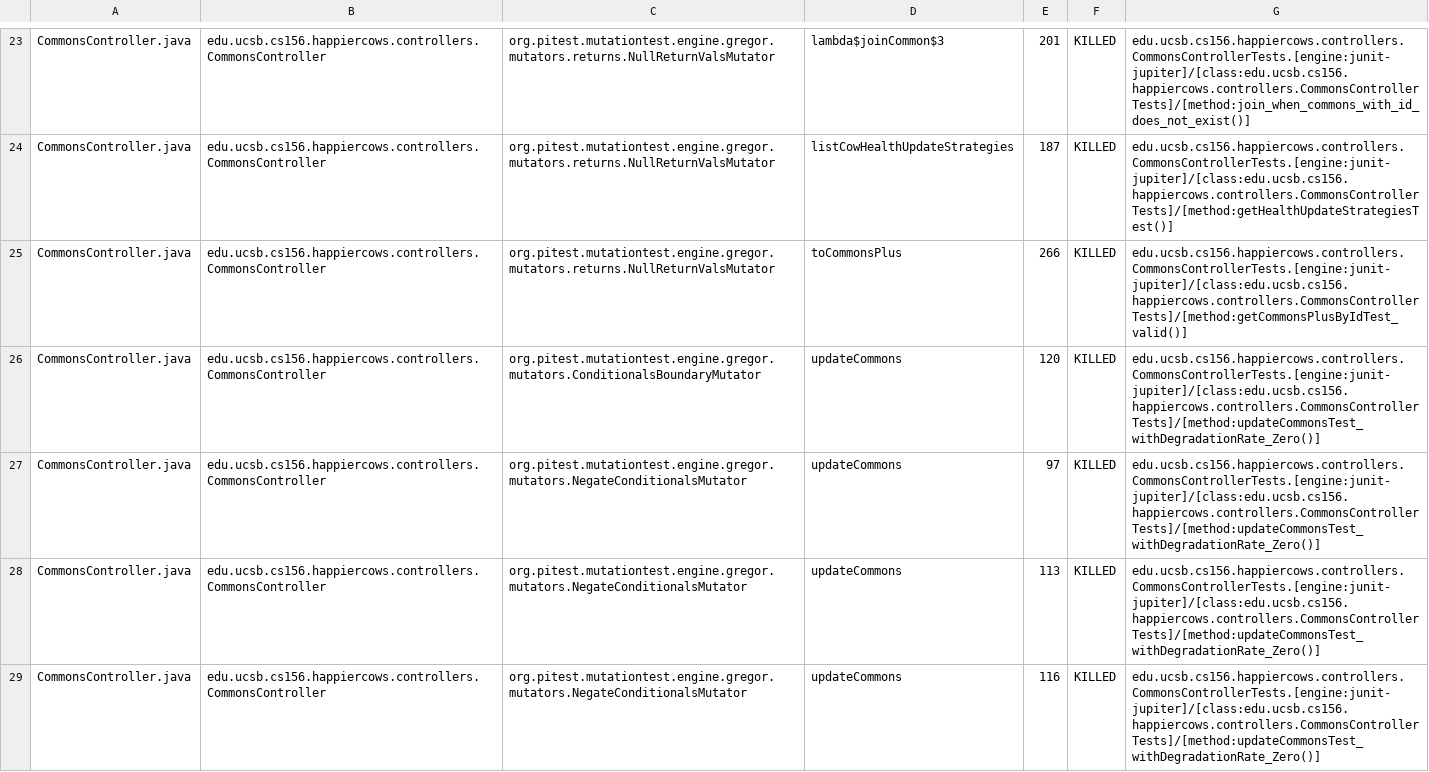
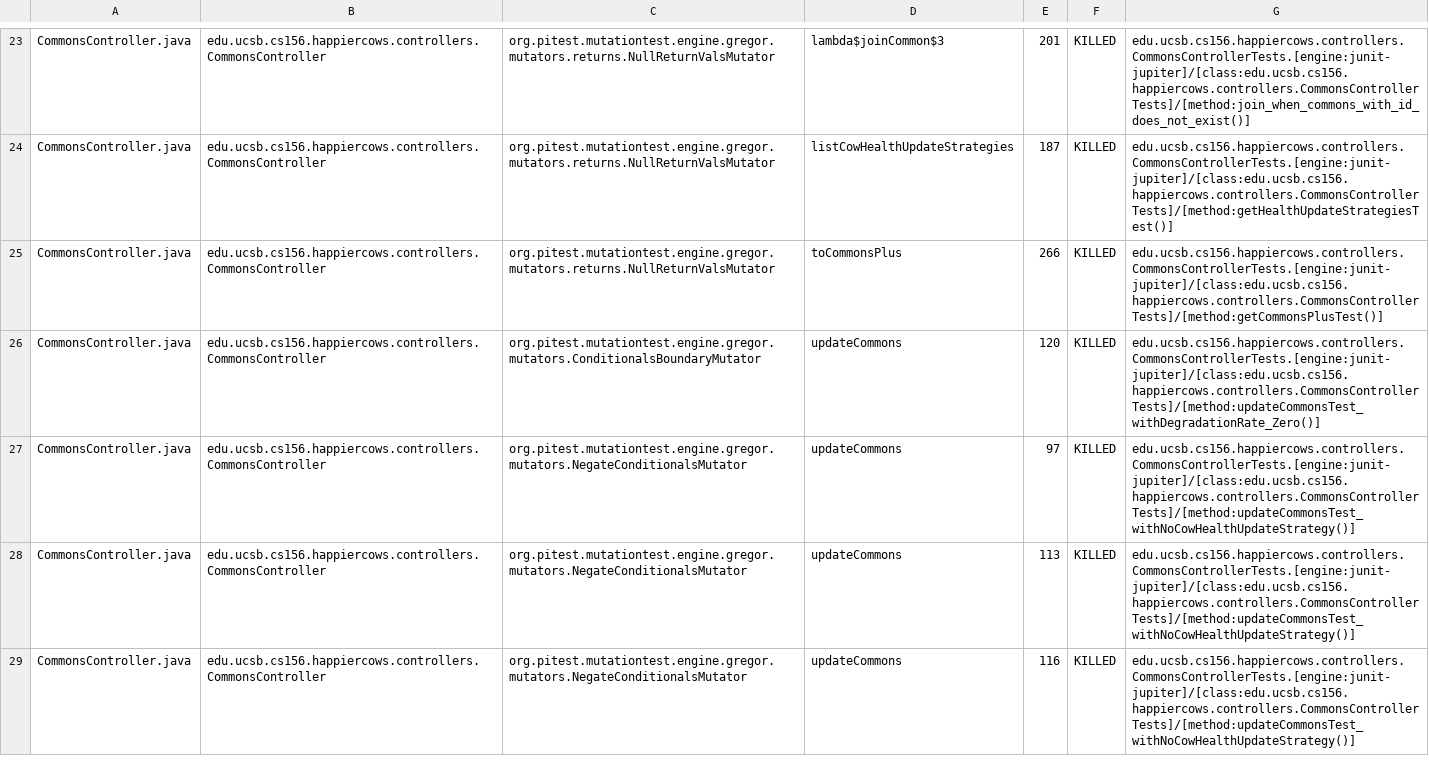
Before and after one commit to ucsb-cs156-m23/proj-happycows-m23-10am-3, a CSV file: prs/21/pitest/mutations.csv, drawn as a sheet; only a part is shown, gaps mark what is left out; the diff covers the shown part only.

Commit message:
Deploying to gh-pages from @ ucsb-cs156-m23/proj-happycows-m23-10am-3@4e29f172fcf99aa2e658049139275e41d5957f71 🚀

```diff
--- a/prs/21/pitest/mutations.csv
+++ b/prs/21/pitest/mutations.csv
@@ -24,6 +24,6 @@ CommonsController.java,edu.ucsb.cs156.happiercows.controllers.CommonsController,
 CommonsController.java,edu.ucsb.cs156.happiercows.controllers.CommonsController,org.pitest.mutationtest.engine.gregor.mutators.returns.NullReturnValsMutator,listCowHealthUpdateStrategies,187,KILLED,edu.ucsb.cs156.happiercows.controllers.CommonsControllerTests.[engine:junit-jupiter]/[class:edu.ucsb.cs156.happiercows.controllers.CommonsControllerTests]/[method:getHealthUpdateStrategiesTest()]
-CommonsController.java,edu.ucsb.cs156.happiercows.controllers.CommonsController,org.pitest.mutationtest.engine.gregor.mutators.returns.NullReturnValsMutator,toCommonsPlus,266,KILLED,edu.ucsb.cs156.happiercows.controllers.CommonsControllerTests.[engine:junit-jupiter]/[class:edu.ucsb.cs156.happiercows.controllers.CommonsControllerTests]/[method:getCommonsPlusByIdTest_valid()]
+CommonsController.java,edu.ucsb.cs156.happiercows.controllers.CommonsController,org.pitest.mutationtest.engine.gregor.mutators.returns.NullReturnValsMutator,toCommonsPlus,266,KILLED,edu.ucsb.cs156.happiercows.controllers.CommonsControllerTests.[engine:junit-jupiter]/[class:edu.ucsb.cs156.happiercows.controllers.CommonsControllerTests]/[method:getCommonsPlusTest()]
 CommonsController.java,edu.ucsb.cs156.happiercows.controllers.CommonsController,org.pitest.mutationtest.engine.gregor.mutators.ConditionalsBoundaryMutator,updateCommons,120,KILLED,edu.ucsb.cs156.happiercows.controllers.CommonsControllerTests.[engine:junit-jupiter]/[class:edu.ucsb.cs156.happiercows.controllers.CommonsControllerTests]/[method:updateCommonsTest_withDegradationRate_Zero()]
-CommonsController.java,edu.ucsb.cs156.happiercows.controllers.CommonsController,org.pitest.mutationtest.engine.gregor.mutators.NegateConditionalsMutator,updateCommons,97,KILLED,edu.ucsb.cs156.happiercows.controllers.CommonsControllerTests.[engine:junit-jupiter]/[class:edu.ucsb.cs156.happiercows.controllers.CommonsControllerTests]/[method:updateCommonsTest_withDegradationRate_Zero()]
-CommonsController.java,edu.ucsb.cs156.happiercows.controllers.CommonsController,org.pitest.mutationtest.engine.gregor.mutators.NegateConditionalsMutator,updateCommons,113,KILLED,edu.ucsb.cs156.happiercows.controllers.CommonsControllerTests.[engine:junit-jupiter]/[class:edu.ucsb.cs156.happiercows.controllers.CommonsControllerTests]/[method:updateCommonsTest_withDegradationRate_Zero()]
-CommonsController.java,edu.ucsb.cs156.happiercows.controllers.CommonsController,org.pitest.mutationtest.engine.gregor.mutators.NegateConditionalsMutator,updateCommons,116,KILLED,edu.ucsb.cs156.happiercows.controllers.CommonsControllerTests.[engine:junit-jupiter]/[class:edu.ucsb.cs156.happiercows.controllers.CommonsControllerTests]/[method:updateCommonsTest_withDegradationRate_Zero()]
+CommonsController.java,edu.ucsb.cs156.happiercows.controllers.CommonsController,org.pitest.mutationtest.engine.gregor.mutators.NegateConditionalsMutator,updateCommons,97,KILLED,edu.ucsb.cs156.happiercows.controllers.CommonsControllerTests.[engine:junit-jupiter]/[class:edu.ucsb.cs156.happiercows.controllers.CommonsControllerTests]/[method:updateCommonsTest_withNoCowHealthUpdateStrategy()]
+CommonsController.java,edu.ucsb.cs156.happiercows.controllers.CommonsController,org.pitest.mutationtest.engine.gregor.mutators.NegateConditionalsMutator,updateCommons,113,KILLED,edu.ucsb.cs156.happiercows.controllers.CommonsControllerTests.[engine:junit-jupiter]/[class:edu.ucsb.cs156.happiercows.controllers.CommonsControllerTests]/[method:updateCommonsTest_withNoCowHealthUpdateStrategy()]
+CommonsController.java,edu.ucsb.cs156.happiercows.controllers.CommonsController,org.pitest.mutationtest.engine.gregor.mutators.NegateConditionalsMutator,updateCommons,116,KILLED,edu.ucsb.cs156.happiercows.controllers.CommonsControllerTests.[engine:junit-jupiter]/[class:edu.ucsb.cs156.happiercows.controllers.CommonsControllerTests]/[method:updateCommonsTest_withNoCowHealthUpdateStrategy()]
```
Also changed, not shown: 4 added rows, 2 removed rows, 3 moved rows and 34 edited cells elsewhere in this file, 36 other files.
